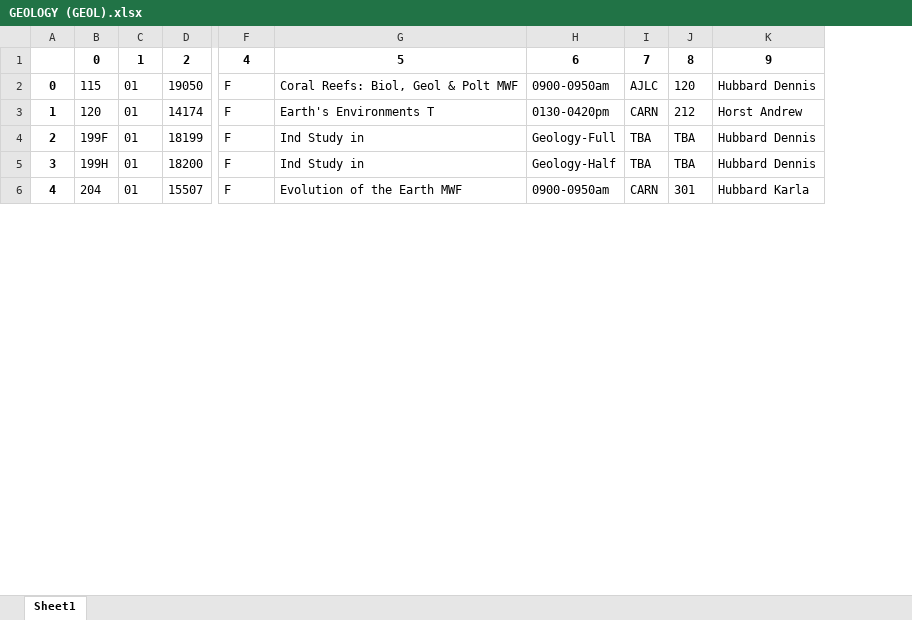
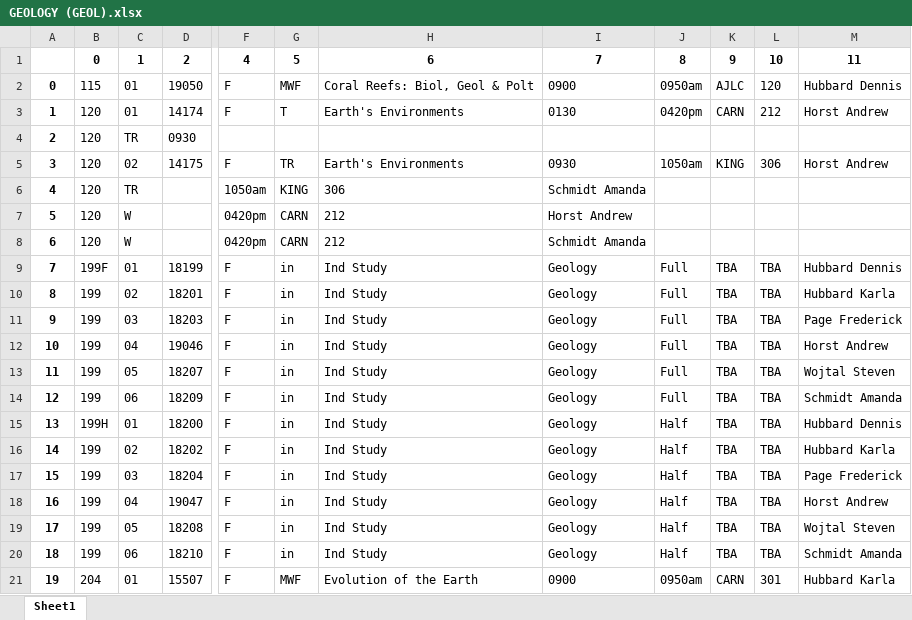
Before and after one commit to rdgleeson/occs364s19-degreepath, an Excel workbook: class_schedules_spring_2018/GEOLOGY (GEOL).xlsx, sheet Sheet1, drawn as a sheet; only a part is shown, gaps mark what is left out; values as stored, in another font and other column widths than the file's, no borders; removed rows and columns are numbered as before the commit, all else as after; rows hold the shown columns only; the diff covers the shown part only; the diff names each change by its address in the sheet, - before the commit and + after, or states it on an @@ line.

```diff
--- a/class_schedules_spring_2018/GEOLOGY (GEOL).xlsx (sheet Sheet1)
+++ b/class_schedules_spring_2018/GEOLOGY (GEOL).xlsx (sheet Sheet1)
-column G, rows 1-6: 5 | Coral Reefs: Biol, Geol & Polt MWF | Earth's Environments T | Ind Study in | Ind Study in | Evolution of the Earth MWF
-column H, rows 1-6: 6 | 0900-0950am | 0130-0420pm | Geology-Full | Geology-Half | 0900-0950am
+column G, rows 1-3: 5 | MWF | T; row 9: in; row 15: in; row 21: MWF
+column H, rows 1-3: 6 | Coral Reefs: Biol, Geol & Polt | Earth's Environments; row 9: Ind Study; row 15: Ind Study; row 21: Evolution of the Earth
+column I, rows 1-3: 7 | 0900 | 0130; row 9: Geology; row 15: Geology; row 21: 0900
+column J, rows 1-3: 8 | 0950am | 0420pm; row 9: Full; row 15: Half; row 21: 0950am
-K1: 7
+K1: 9
-L1: 8
+L1: 10
-M1: 9
+M1: 11
+row 4: 2 | 120 | TR | 0930
+row 5: 3 | 120 | 02 | 14175 | F | TR | Earth's Environments | 0930 | 1050am | KING | 306 | Horst Andrew
+row 6: 4 | 120 | TR |  | 1050am | KING | 306 | Schmidt Amanda
+row 7: 5 | 120 | W |  | 0420pm | CARN | 212 | Horst Andrew
+row 8: 6 | 120 | W |  | 0420pm | CARN | 212 | Schmidt Amanda
@@ column A renumbered between rows 9 and 61 @@
+row 10: 8 | 199 | 02 | 18201 | F | in | Ind Study | Geology | Full | TBA | TBA | Hubbard Karla
+row 11: 9 | 199 | 03 | 18203 | F | in | Ind Study | Geology | Full | TBA | TBA | Page Frederick
+row 12: 10 | 199 | 04 | 19046 | F | in | Ind Study | Geology | Full | TBA | TBA | Horst Andrew
+row 13: 11 | 199 | 05 | 18207 | F | in | Ind Study | Geology | Full | TBA | TBA | Wojtal Steven
+row 14: 12 | 199 | 06 | 18209 | F | in | Ind Study | Geology | Full | TBA | TBA | Schmidt Amanda
+row 16: 14 | 199 | 02 | 18202 | F | in | Ind Study | Geology | Half | TBA | TBA | Hubbard Karla
+row 17: 15 | 199 | 03 | 18204 | F | in | Ind Study | Geology | Half | TBA | TBA | Page Frederick
+row 18: 16 | 199 | 04 | 19047 | F | in | Ind Study | Geology | Half | TBA | TBA | Horst Andrew
+row 19: 17 | 199 | 05 | 18208 | F | in | Ind Study | Geology | Half | TBA | TBA | Wojtal Steven
+row 20: 18 | 199 | 06 | 18210 | F | in | Ind Study | Geology | Half | TBA | TBA | Schmidt Amanda
```
Also changed, not shown: 36 added rows elsewhere in this sheet, class_schedules_spring_2018/ANTHROPOLOGY (ANTH).xlsx, class_schedules_spring_2018/BIOLOGY (BIOL).xlsx, 54 other files.
